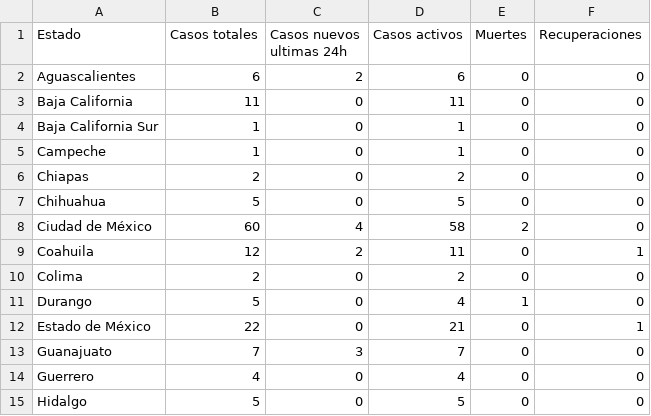
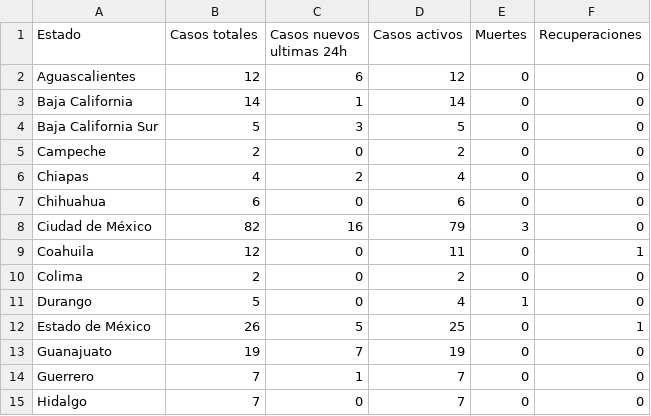
Before and after one commit to LeonardoCastro/COVID19-Mexico, a CSV file: data/estados_hoy.csv, drawn as a sheet; only a part is shown; the diff covers the shown part only.

Commit message:
Added estados_hoy.csv and updated_at.csv for March 25

```diff
--- a/data/estados_hoy.csv
+++ b/data/estados_hoy.csv
@@ -1,15 +1,15 @@
 Estado,Casos totales,Casos nuevos ultimas 24h,Casos activos,Muertes,Recuperaciones
-Aguascalientes,6,2,6,0,0
-Baja California,11,0,11,0,0
-Baja California Sur,1,0,1,0,0
-Campeche,1,0,1,0,0
-Chiapas,2,0,2,0,0
-Chihuahua,5,0,5,0,0
-Ciudad de México,60,4,58,2,0
-Coahuila,12,2,11,0,1
+Aguascalientes,12,6,12,0,0
+Baja California,14,1,14,0,0
+Baja California Sur,5,3,5,0,0
+Campeche,2,0,2,0,0
+Chiapas,4,2,4,0,0
+Chihuahua,6,0,6,0,0
+Ciudad de México,82,16,79,3,0
+Coahuila,12,0,11,0,1
 Colima,2,0,2,0,0
 Durango,5,0,4,1,0
-Estado de México,22,0,21,0,1
-Guanajuato,7,3,7,0,0
-Guerrero,4,0,4,0,0
-Hidalgo,5,0,5,0,0
+Estado de México,26,5,25,0,1
+Guanajuato,19,7,19,0,0
+Guerrero,7,1,7,0,0
+Hidalgo,7,0,7,0,0
```
Also changed, not shown: 43 edited cells elsewhere in this file, 3 other files.
